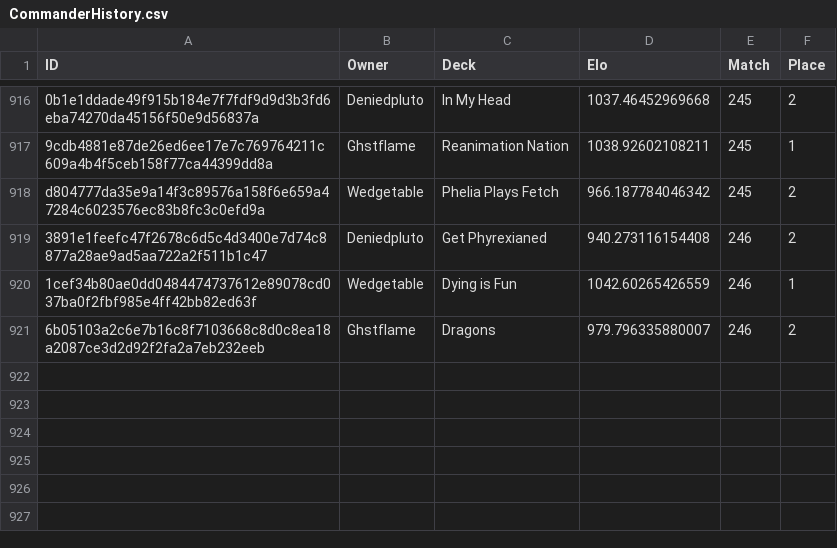
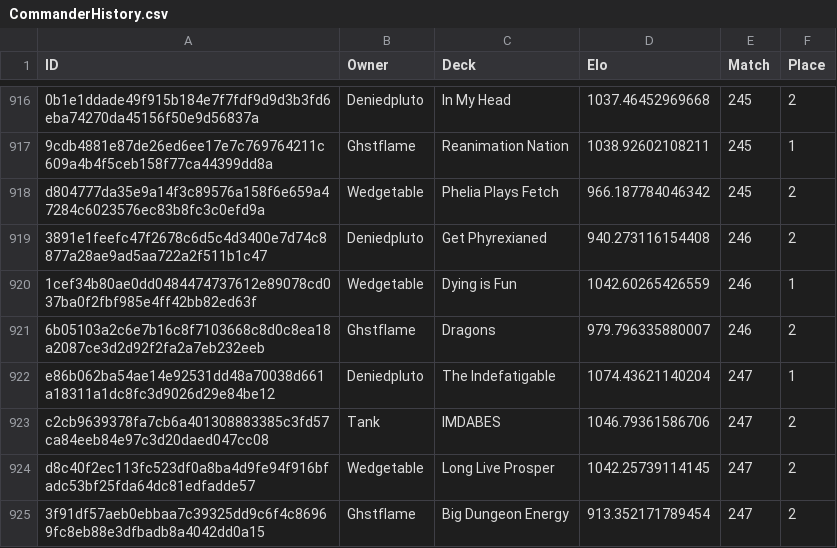
Before and after one commit to Deniedpluto/evidence, a CSV file: sources/Commander_History/CommanderHistory.csv, drawn as a sheet; only a part is shown, gaps mark what is left out; the diff names each change by its address in the sheet, - before the commit and + after, or states it on an @@ line.

Commit message:
New Data

```diff
--- a/sources/Commander_History/CommanderHistory.csv
+++ b/sources/Commander_History/CommanderHistory.csv
+row 922: e86b062ba54ae14e92531dd48a70038d661a18311a1dc8fc3d9026d29e84be12 | Deniedpluto | The Indefatigable | 1074.43621140204 | 247 | 1
+row 923: c2cb9639378fa7cb6a401308883385c3fd57ca84eeb84e97c3d20daed047cc08 | Tank | IMDABES | 1046.79361586706 | 247 | 2
+row 924: d8c40f2ec113fc523df0a8ba4d9fe94f916bfadc53bf25fda64dc81edfadde57 | Wedgetable | Long Live Prosper | 1042.25739114145 | 247 | 2
+row 925: 3f91df57aeb0ebbaa7c39325dd9c6f4c86969fc8eb88e3dfbadb8a4042dd0a15 | Ghstflame | Big Dungeon Energy | 913.352171789454 | 247 | 2
```
Also changed, not shown: sources/Commander_Decks/CommanderDecksWRA.csv.
